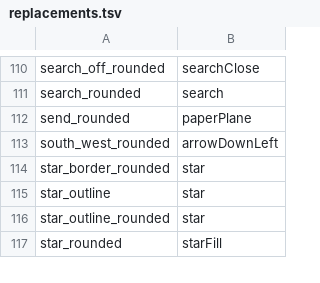
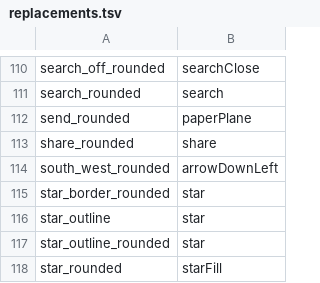
Before and after one commit to manueninfotech/bni_121_conclave_frontend, a TSV file: tool/coolicons/replacements.tsv, drawn as a sheet; only a part is shown, gaps mark what is left out.

Commit message:
feat(links): share a conclave; manuen.com links open it in the app
- Share on the conclave page sends the name, date, venue and
  www.manuen.com/conclave/c/<id>.
- That link opens the conclave in the app (iOS universal links, Android
  verified app links); signed-out members land there after signing in.
  Without the app it shows a preview page with the store buttons.
- Flutter's built-in deep linking is off, so only our links reach the router.
- Analytics: sign-up steps and failures, shares, opened links; fixes boolean
  event parameters and clearer screen names.

```diff
--- a/tool/coolicons/replacements.tsv
+++ b/tool/coolicons/replacements.tsv
@@ -112,2 +112,3 @@ search_rounded	search
 send_rounded	paperPlane
+share_rounded	share
 south_west_rounded	arrowDownLeft
```
Also changed, not shown: 19 other files.
